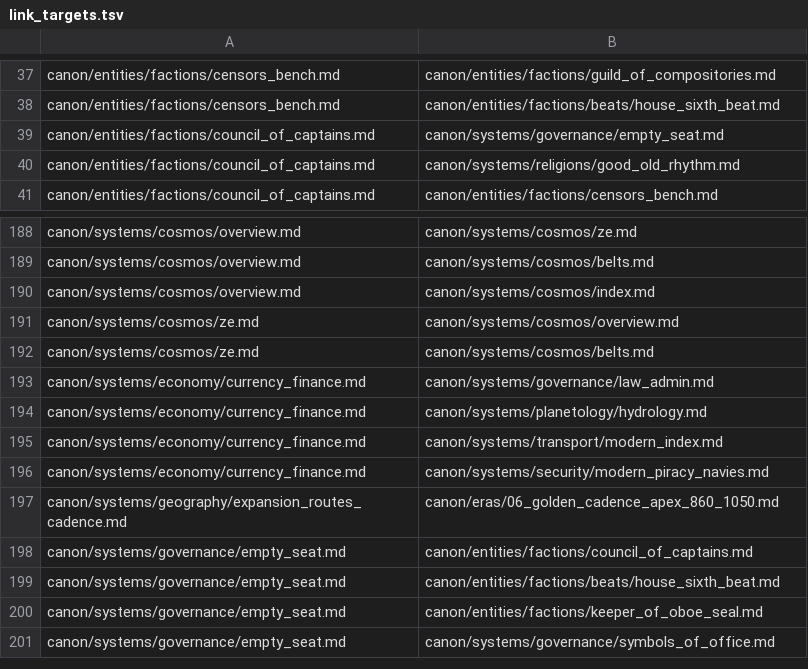
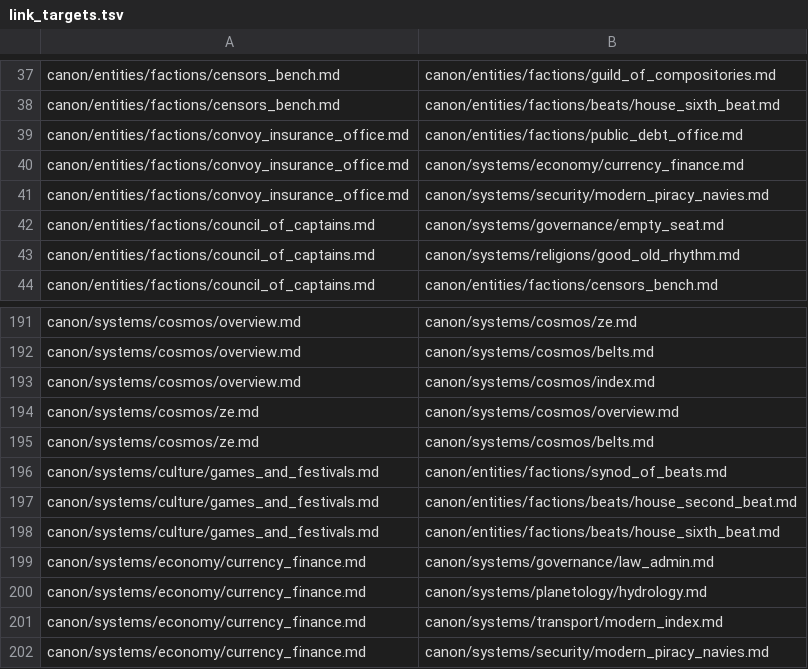
Before and after one commit to HalfCodedPrince/hot_cold_rain, a TSV file: tools/link_targets.tsv, drawn as a sheet; only a part is shown, gaps mark what is left out; the shorter side is filled out with more unchanged rows.

```diff
--- a/tools/link_targets.tsv
+++ b/tools/link_targets.tsv
@@ -38,2 +38,5 @@ canon/entities/factions/censors_bench.md	canon/entities/factions/guild_of_compos
 canon/entities/factions/censors_bench.md	canon/entities/factions/beats/house_sixth_beat.md
+canon/entities/factions/convoy_insurance_office.md	canon/entities/factions/public_debt_office.md
+canon/entities/factions/convoy_insurance_office.md	canon/systems/economy/currency_finance.md
+canon/entities/factions/convoy_insurance_office.md	canon/systems/security/modern_piracy_navies.md
 canon/entities/factions/council_of_captains.md	canon/systems/governance/empty_seat.md
@@ -192,2 +195,5 @@ canon/systems/cosmos/ze.md	canon/systems/cosmos/overview.md
 canon/systems/cosmos/ze.md	canon/systems/cosmos/belts.md
+canon/systems/culture/games_and_festivals.md	canon/entities/factions/synod_of_beats.md
+canon/systems/culture/games_and_festivals.md	canon/entities/factions/beats/house_second_beat.md
+canon/systems/culture/games_and_festivals.md	canon/entities/factions/beats/house_sixth_beat.md
 canon/systems/economy/currency_finance.md	canon/systems/governance/law_admin.md
```
Also changed, not shown: tools/id_to_path.csv, 33 other files.
